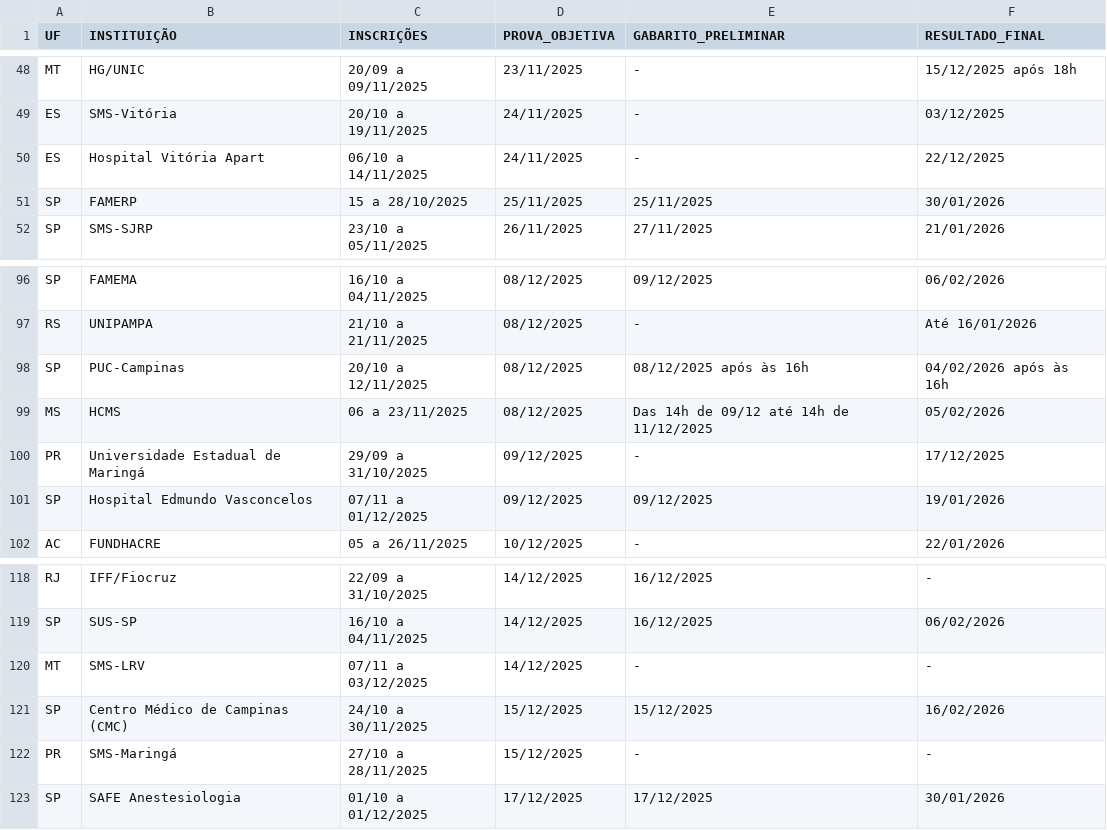
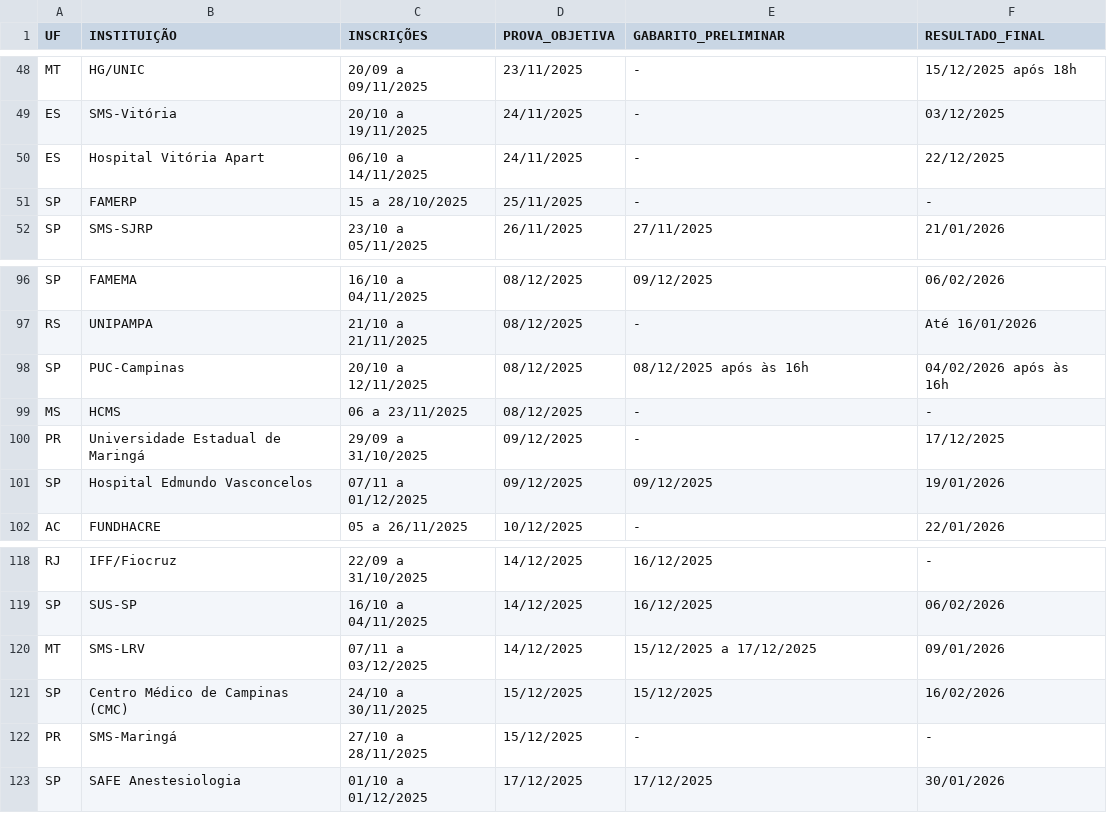
Before and after one commit to cadeteafya/calendario-provas, a CSV file: data/calendario_residencia.csv, drawn as a sheet; only a part is shown, gaps mark what is left out.

```diff
--- a/data/calendario_residencia.csv
+++ b/data/calendario_residencia.csv
@@ -50,3 +50,3 @@ ES,SMS-Vitória,20/10 a 19/11/2025,24/11/2025,-,03/12/2025
 ES,Hospital Vitória Apart,06/10 a 14/11/2025,24/11/2025,-,22/12/2025
-SP,FAMERP,15 a 28/10/2025,25/11/2025,25/11/2025,30/01/2026
+SP,FAMERP,15 a 28/10/2025,25/11/2025,-,-
 SP,SMS-SJRP,23/10 a 05/11/2025,26/11/2025,27/11/2025,21/01/2026
@@ -98,3 +98,3 @@ RS,UNIPAMPA,21/10 a 21/11/2025,08/12/2025,-,Até 16/01/2026
 SP,PUC-Campinas,20/10 a 12/11/2025,08/12/2025,08/12/2025 após às 16h,04/02/2026 após às 16h
-MS,HCMS,06 a 23/11/2025,08/12/2025,Das 14h de 09/12 até 14h de 11/12/2025,05/02/2026
+MS,HCMS,06 a 23/11/2025,08/12/2025,-,-
 PR,Universidade Estadual de Maringá,29/09 a 31/10/2025,09/12/2025,-,17/12/2025
@@ -119,3 +119,3 @@ RJ,IFF/Fiocruz,22/09 a 31/10/2025,14/12/2025,16/12/2025,-
 SP,SUS-SP,16/10 a 04/11/2025,14/12/2025,16/12/2025,06/02/2026
-MT,SMS-LRV,07/11 a 03/12/2025,14/12/2025,-,-
+MT,SMS-LRV,07/11 a 03/12/2025,14/12/2025,15/12/2025 a 17/12/2025,09/01/2026
 SP,Centro Médico de Campinas (CMC),24/10 a 30/11/2025,15/12/2025,15/12/2025,16/02/2026
```
Also changed, not shown: 2 other files.
